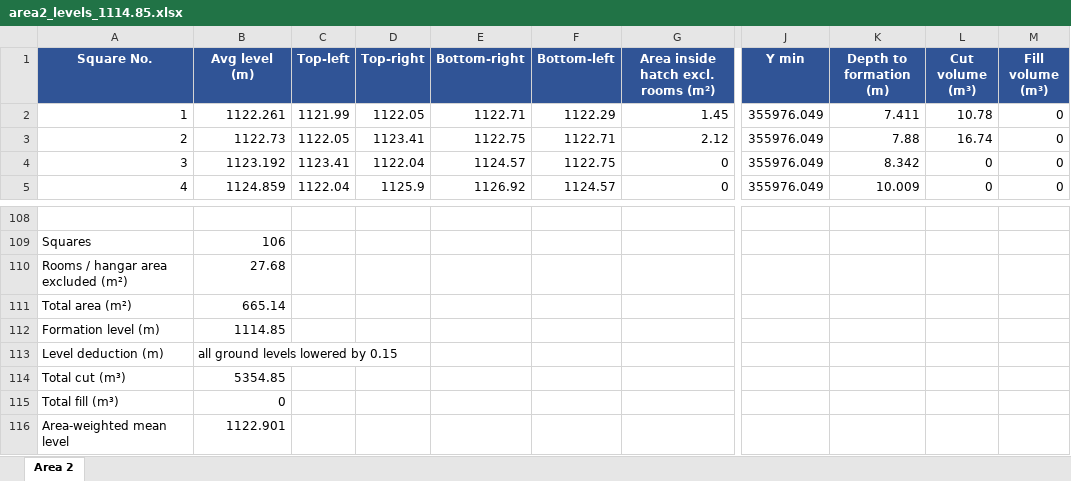
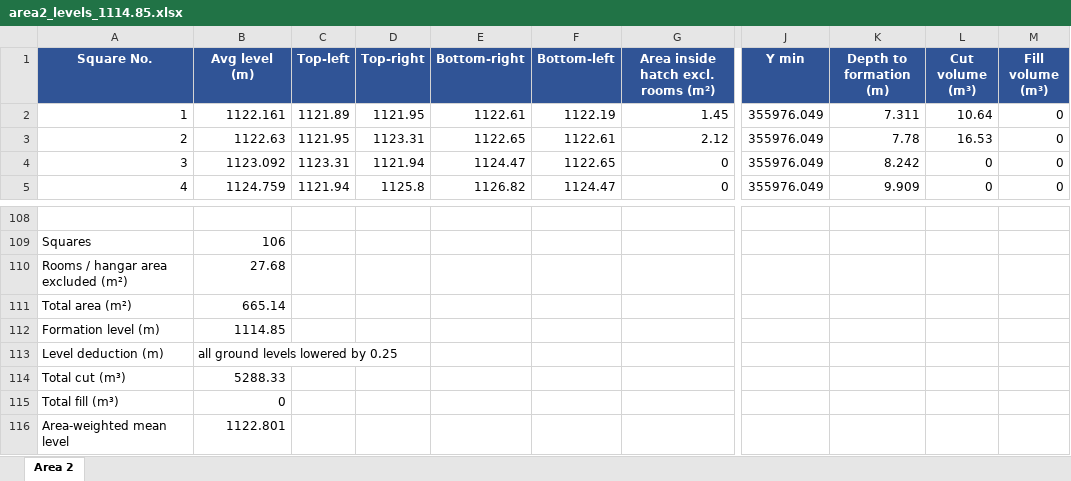
Before and after one commit to kbustanjicompany-cmd/MOHAMMED, an Excel workbook: area2_levels_1114.85.xlsx, sheet Area 2, drawn as a sheet; only a part is shown, gaps mark what is left out; values as stored, in another font and other column widths than the file's, no borders; the diff covers the shown part only; the diff names each change by its address in the sheet, - before the commit and + after, or states it on an @@ line.

```diff
--- a/area2_levels_1114.85.xlsx (sheet Area 2)
+++ b/area2_levels_1114.85.xlsx (sheet Area 2)
-B2 (Avg level (m)): 1122.261
+B2 (Avg level (m)): 1122.161
-C2 (Top-left): 1121.99
+C2 (Top-left): 1121.89
-D2 (Top-right): 1122.05
+D2 (Top-right): 1121.95
-E2 (Bottom-right): 1122.71
+E2 (Bottom-right): 1122.61
-F2 (Bottom-left): 1122.29
+F2 (Bottom-left): 1122.19
-K2 (Depth to formation (m)): 7.411
+K2 (Depth to formation (m)): 7.311
-L2 (Cut volume (m³)): 10.78
+L2 (Cut volume (m³)): 10.64
-B3 (Avg level (m)): 1122.73
+B3 (Avg level (m)): 1122.63
-C3 (Top-left): 1122.05
+C3 (Top-left): 1121.95
-D3 (Top-right): 1123.41
+D3 (Top-right): 1123.31
-E3 (Bottom-right): 1122.75
+E3 (Bottom-right): 1122.65
-F3 (Bottom-left): 1122.71
+F3 (Bottom-left): 1122.61
-K3 (Depth to formation (m)): 7.88
+K3 (Depth to formation (m)): 7.78
-L3 (Cut volume (m³)): 16.74
+L3 (Cut volume (m³)): 16.53
-B4 (Avg level (m)): 1123.192
+B4 (Avg level (m)): 1123.092
-C4 (Top-left): 1123.41
+C4 (Top-left): 1123.31
-D4 (Top-right): 1122.04
+D4 (Top-right): 1121.94
-E4 (Bottom-right): 1124.57
+E4 (Bottom-right): 1124.47
-F4 (Bottom-left): 1122.75
+F4 (Bottom-left): 1122.65
-K4 (Depth to formation (m)): 8.342
+K4 (Depth to formation (m)): 8.242
-B5 (Avg level (m)): 1124.859
+B5 (Avg level (m)): 1124.759
-C5 (Top-left): 1122.04
+C5 (Top-left): 1121.94
-D5 (Top-right): 1125.9
+D5 (Top-right): 1125.8
-E5 (Bottom-right): 1126.92
+E5 (Bottom-right): 1126.82
-F5 (Bottom-left): 1124.57
+F5 (Bottom-left): 1124.47
-K5 (Depth to formation (m)): 10.009
+K5 (Depth to formation (m)): 9.909
-B113 (Avg level (m)): all ground levels lowered by 0.15
+B113 (Avg level (m)): all ground levels lowered by 0.25
-B114 (Avg level (m)): 5354.85
+B114 (Avg level (m)): 5288.33
-B116 (Avg level (m)): 1122.901
+B116 (Avg level (m)): 1122.801
```
Also changed, not shown: 711 edited cells elsewhere in this sheet, area2_levels_1120.9.xlsx, average_levels_1113.xlsx, 17 other files.
